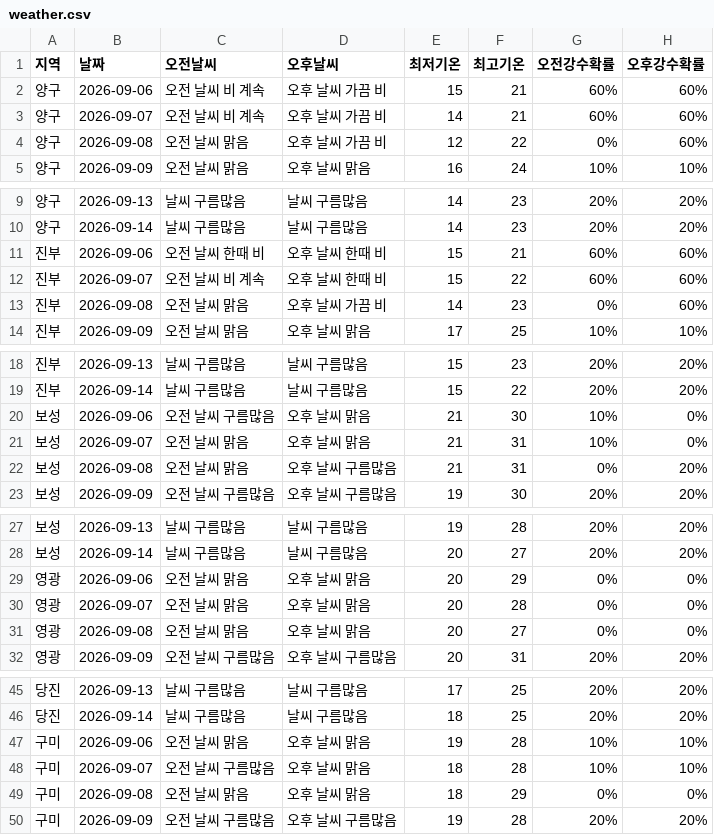
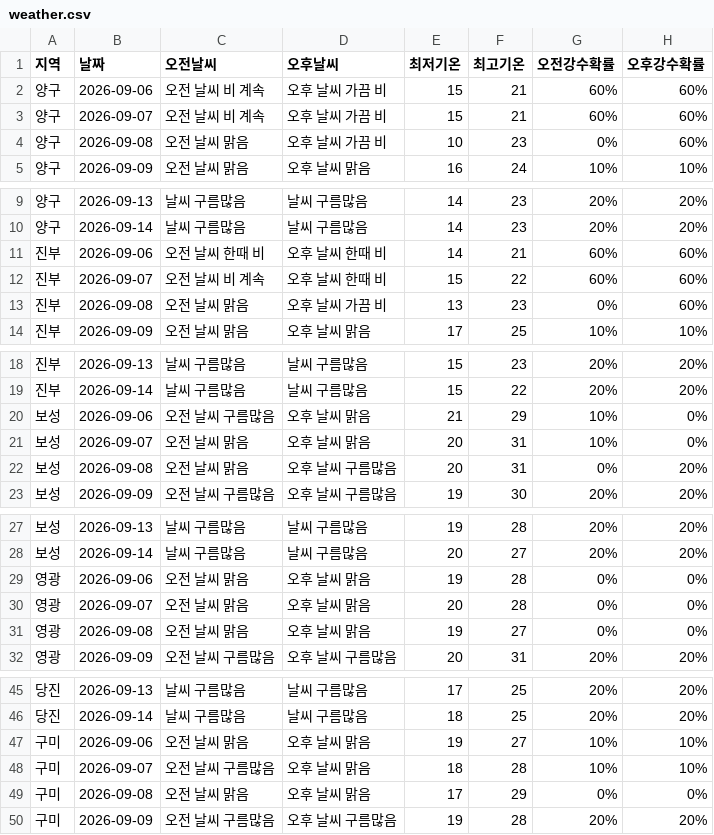
Before and after one commit to wngml7055/potato-times, a CSV file: data/weather.csv, drawn as a sheet; only a part is shown, gaps mark what is left out; the diff covers the shown part only.

```diff
--- a/data/weather.csv
+++ b/data/weather.csv
@@ -2,4 +2,4 @@
 양구,2026-09-06,오전 날씨 비 계속,오후 날씨 가끔 비,15,21,60%,60%
-양구,2026-09-07,오전 날씨 비 계속,오후 날씨 가끔 비,14,21,60%,60%
-양구,2026-09-08,오전 날씨 맑음,오후 날씨 가끔 비,12,22,0%,60%
+양구,2026-09-07,오전 날씨 비 계속,오후 날씨 가끔 비,15,21,60%,60%
+양구,2026-09-08,오전 날씨 맑음,오후 날씨 가끔 비,10,23,0%,60%
 양구,2026-09-09,오전 날씨 맑음,오후 날씨 맑음,16,24,10%,10%
@@ -10,5 +10,5 @@
 양구,2026-09-14,날씨 구름많음,날씨 구름많음,14,23,20%,20%
-진부,2026-09-06,오전 날씨 한때 비,오후 날씨 한때 비,15,21,60%,60%
+진부,2026-09-06,오전 날씨 한때 비,오후 날씨 한때 비,14,21,60%,60%
 진부,2026-09-07,오전 날씨 비 계속,오후 날씨 한때 비,15,22,60%,60%
-진부,2026-09-08,오전 날씨 맑음,오후 날씨 가끔 비,14,23,0%,60%
+진부,2026-09-08,오전 날씨 맑음,오후 날씨 가끔 비,13,23,0%,60%
 진부,2026-09-09,오전 날씨 맑음,오후 날씨 맑음,17,25,10%,10%
@@ -19,5 +19,5 @@
 진부,2026-09-14,날씨 구름많음,날씨 구름많음,15,22,20%,20%
-보성,2026-09-06,오전 날씨 구름많음,오후 날씨 맑음,21,30,10%,0%
-보성,2026-09-07,오전 날씨 맑음,오후 날씨 맑음,21,31,10%,0%
-보성,2026-09-08,오전 날씨 맑음,오후 날씨 구름많음,21,31,0%,20%
+보성,2026-09-06,오전 날씨 구름많음,오후 날씨 맑음,21,29,10%,0%
+보성,2026-09-07,오전 날씨 맑음,오후 날씨 맑음,20,31,10%,0%
+보성,2026-09-08,오전 날씨 맑음,오후 날씨 구름많음,20,31,0%,20%
 보성,2026-09-09,오전 날씨 구름많음,오후 날씨 구름많음,19,30,20%,20%
@@ -28,5 +28,5 @@
 보성,2026-09-14,날씨 구름많음,날씨 구름많음,20,27,20%,20%
-영광,2026-09-06,오전 날씨 맑음,오후 날씨 맑음,20,29,0%,0%
+영광,2026-09-06,오전 날씨 맑음,오후 날씨 맑음,19,28,0%,0%
 영광,2026-09-07,오전 날씨 맑음,오후 날씨 맑음,20,28,0%,0%
-영광,2026-09-08,오전 날씨 맑음,오후 날씨 맑음,20,27,0%,0%
+영광,2026-09-08,오전 날씨 맑음,오후 날씨 맑음,19,27,0%,0%
 영광,2026-09-09,오전 날씨 구름많음,오후 날씨 구름많음,20,31,20%,20%
@@ -46,5 +46,5 @@
 당진,2026-09-14,날씨 구름많음,날씨 구름많음,18,25,20%,20%
-구미,2026-09-06,오전 날씨 맑음,오후 날씨 맑음,19,28,10%,10%
+구미,2026-09-06,오전 날씨 맑음,오후 날씨 맑음,19,27,10%,10%
 구미,2026-09-07,오전 날씨 구름많음,오후 날씨 맑음,18,28,10%,10%
-구미,2026-09-08,오전 날씨 맑음,오후 날씨 맑음,18,29,0%,0%
+구미,2026-09-08,오전 날씨 맑음,오후 날씨 맑음,17,29,0%,0%
 구미,2026-09-09,오전 날씨 구름많음,오후 날씨 구름많음,19,28,20%,20%
```
Also changed, not shown: 1 edited cell elsewhere in this file.
